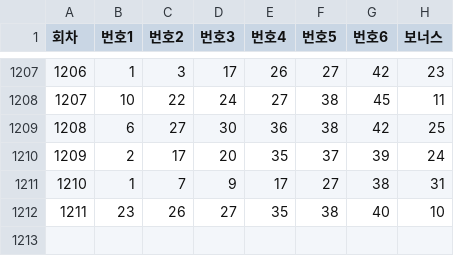
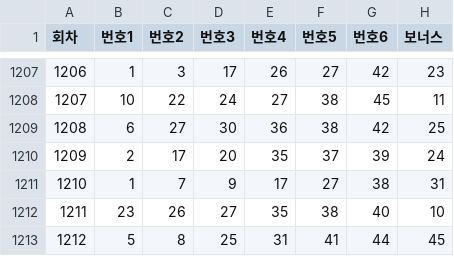
Before and after one commit to habaikal/lotto-genie, a CSV file: public/lotto_results.csv, drawn as a sheet; only a part is shown, gaps mark what is left out.

Commit message:
Update lotto results with draw 1212

```diff
--- a/public/lotto_results.csv
+++ b/public/lotto_results.csv
@@ -1212 +1212,2 @@
 1211,23,26,27,35,38,40,10
+1212,5,8,25,31,41,44,45
```
